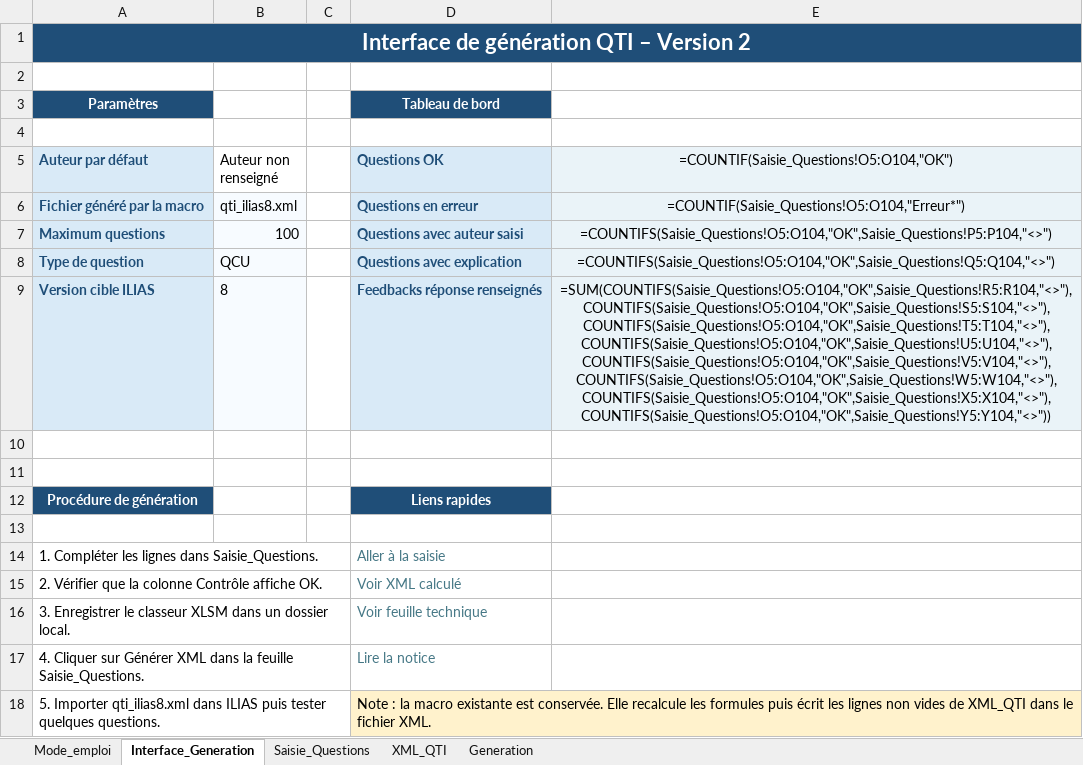
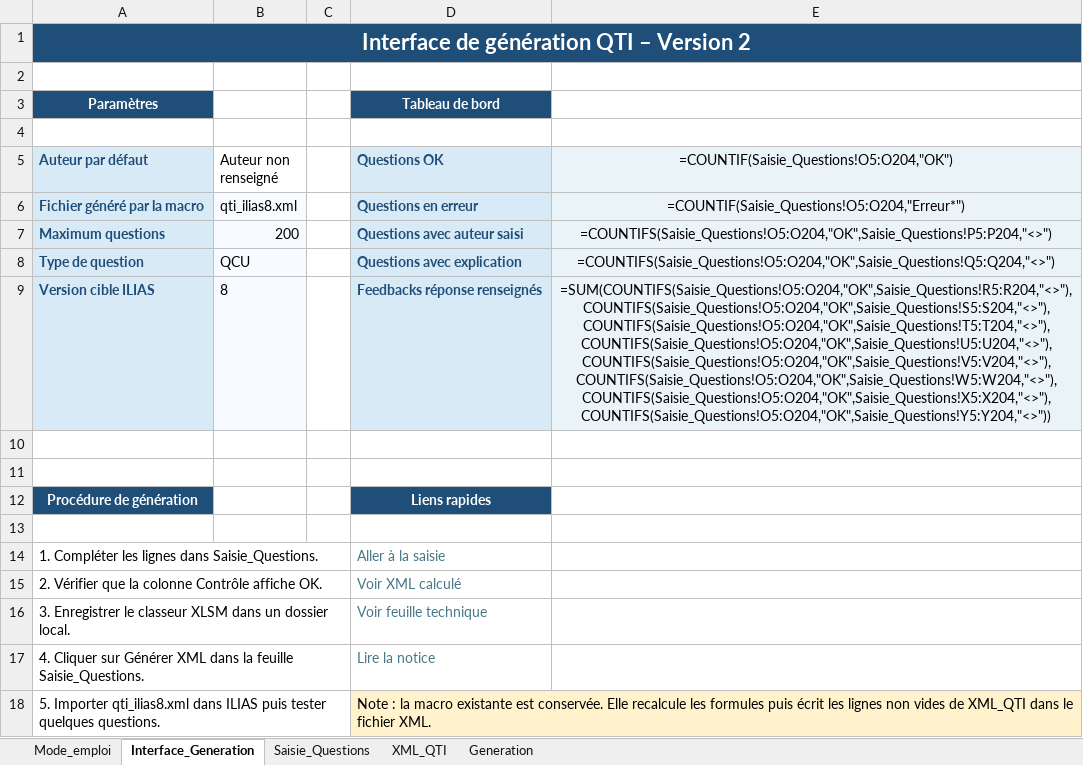
Before and after one commit to vincent-sayah/QTI_ILIAS, an Excel workbook: QTI_ILIAS.xlsm, sheet Interface_Generation, drawn as a sheet; values as stored, in another font and other column widths than the file's, no borders; formulas without a stored value are shown as written; the diff names each change by its address in the sheet, - before the commit and + after, or states it on an @@ line.

```diff
--- a/QTI_ILIAS.xlsm (sheet Interface_Generation)
+++ b/QTI_ILIAS.xlsm (sheet Interface_Generation)
-E5: =COUNTIF(Saisie_Questions!O5:O104,"OK")
+E5: =COUNTIF(Saisie_Questions!O5:O204,"OK")
-E6: =COUNTIF(Saisie_Questions!O5:O104,"Erreur*")
+E6: =COUNTIF(Saisie_Questions!O5:O204,"Erreur*")
-B7 (Auteur non renseigné): 100
+B7 (Auteur non renseigné): 200
-E7: =COUNTIFS(Saisie_Questions!O5:O104,"OK",Saisie_Questions!P5:P104,"<>")
+E7: =COUNTIFS(Saisie_Questions!O5:O204,"OK",Saisie_Questions!P5:P204,"<>")
-E8: =COUNTIFS(Saisie_Questions!O5:O104,"OK",Saisie_Questions!Q5:Q104,"<>")
+E8: =COUNTIFS(Saisie_Questions!O5:O204,"OK",Saisie_Questions!Q5:Q204,"<>")
-E9: =SUM(COUNTIFS(Saisie_Questions!O5:O104,"OK",Saisie_Questions!R5:R104,"<>"),COUNTIFS(Saisie_Questions!O5:O104,"OK",Saisie_Questions!S5:S104,"<>"),COUNTIFS(Saisie_Questions!O5:O104,"OK",Saisie_Questions!T5:T104,"<>"),COUNTIFS(Saisie_Questions!O5:O104,"OK",Saisie_Questions!U5:U104,"<>"),COUNTIFS(Saisie_Questions!O5:O104,"OK",Saisie_Questions!V5:V104,"<>"),COUNTIFS(Saisie_Questions!O5:O104,"OK",Saisie_Questions!W5:W104,"<>"),COUNTIFS(Saisie_Questions!O5:O104,"OK",Saisie_Questions!X5:X104,"<>"),COUNTIFS(Saisie_Questions!O5:O104,"OK",Saisie_Questions!Y5:Y104,"<>"))
+E9: =SUM(COUNTIFS(Saisie_Questions!O5:O204,"OK",Saisie_Questions!R5:R204,"<>"),COUNTIFS(Saisie_Questions!O5:O204,"OK",Saisie_Questions!S5:S204,"<>"),COUNTIFS(Saisie_Questions!O5:O204,"OK",Saisie_Questions!T5:T204,"<>"),COUNTIFS(Saisie_Questions!O5:O204,"OK",Saisie_Questions!U5:U204,"<>"),COUNTIFS(Saisie_Questions!O5:O204,"OK",Saisie_Questions!V5:V204,"<>"),COUNTIFS(Saisie_Questions!O5:O204,"OK",Saisie_Questions!W5:W204,"<>"),COUNTIFS(Saisie_Questions!O5:O204,"OK",Saisie_Questions!X5:X204,"<>"),COUNTIFS(Saisie_Questions!O5:O204,"OK",Saisie_Questions!Y5:Y204,"<>"))
```
Also changed, not shown: sheet Generation, sheet XML_QTI, sheet Saisie_Questions, sheet Mode_emploi, hidden cells.
